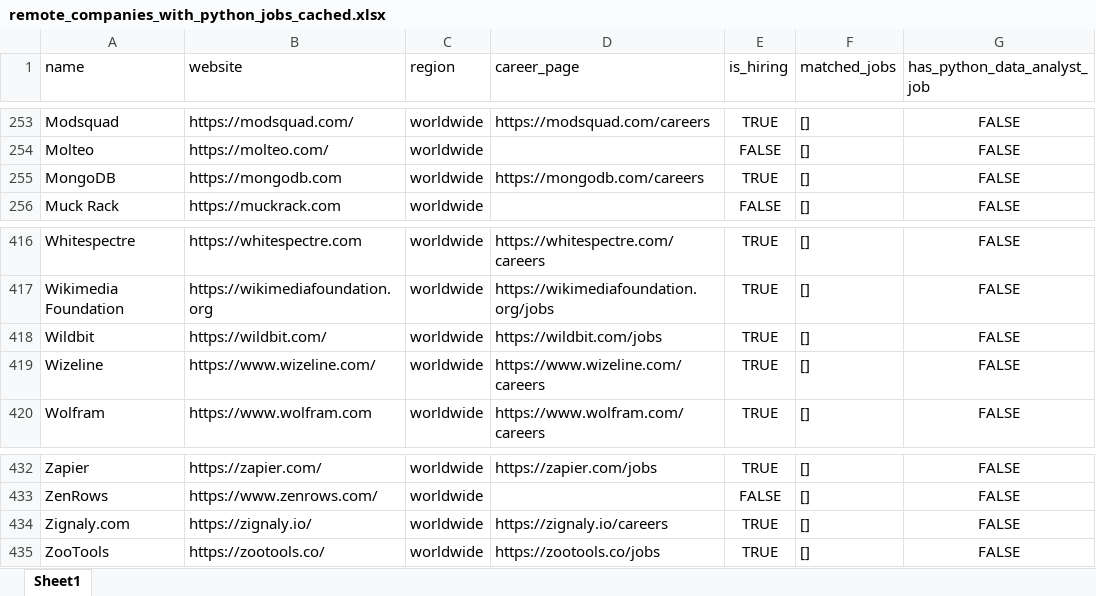
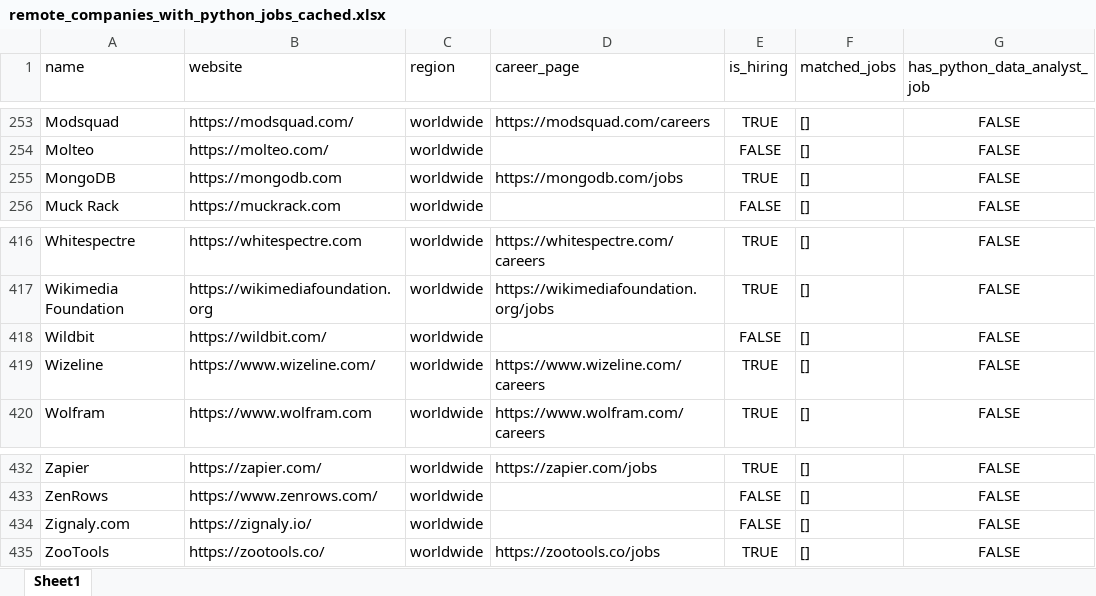
Before and after one commit to ChiaraVan1/remote-job-monitor, an Excel workbook: remote_companies_with_python_jobs_cached.xlsx, sheet Sheet1, drawn as a sheet; only a part is shown, gaps mark what is left out; values as stored, in another font and other column widths than the file's, no borders; the diff covers the shown part only; the diff names each change by its address in the sheet, - before the commit and + after, or states it on an @@ line.

```diff
--- a/remote_companies_with_python_jobs_cached.xlsx (sheet Sheet1)
+++ b/remote_companies_with_python_jobs_cached.xlsx (sheet Sheet1)
-D255 (career_page): https://mongodb.com/careers
+D255 (career_page): https://mongodb.com/jobs
-D418 (career_page): https://wildbit.com/jobs
+D418 (career_page): (empty)
-E418 (is_hiring): TRUE
+E418 (is_hiring): FALSE
-D434 (career_page): https://zignaly.io/careers
+D434 (career_page): (empty)
-E434 (is_hiring): TRUE
+E434 (is_hiring): FALSE
```
Also changed, not shown: 10 edited cells elsewhere in this sheet, 1 other file.
